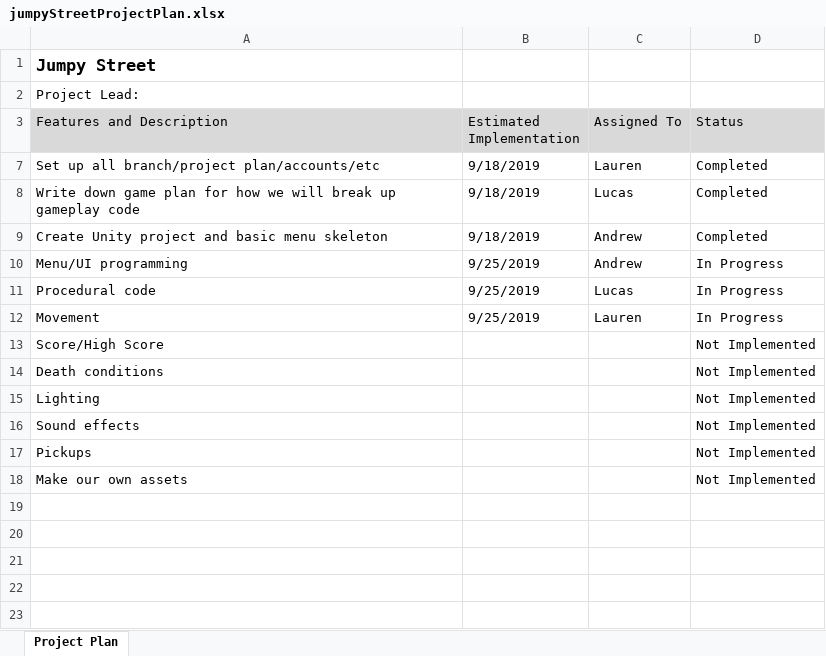
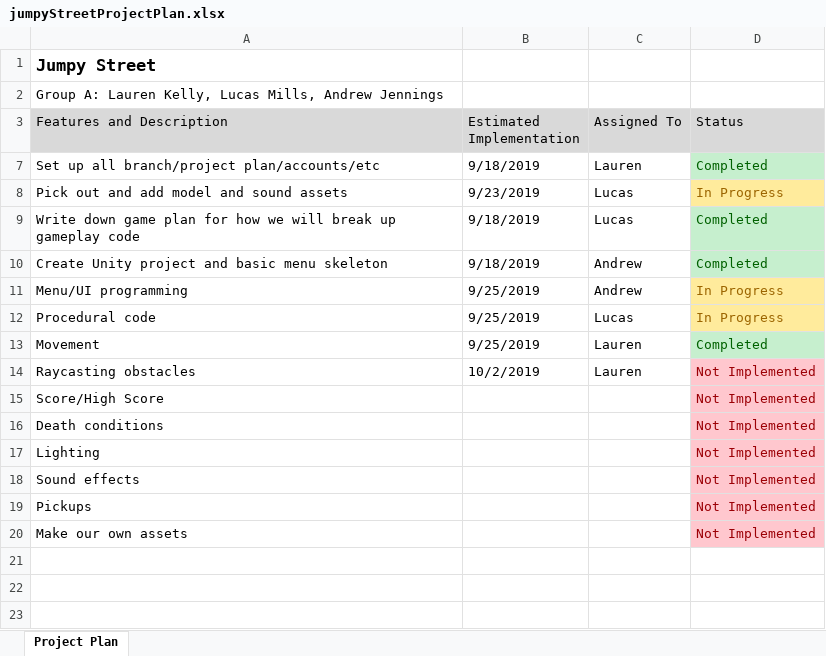
Before and after one commit to Siryn/crossy-road-group-a, an Excel workbook: jumpyStreetProjectPlan.xlsx, sheet Project Plan, drawn as a sheet; only a part is shown; the shorter side is filled out with more unchanged rows; values as stored, in another font and other column widths than the file's, no borders; addresses are those after the commit; the diff names each change by its address in the sheet, - before the commit and + after, or states it on an @@ line.

Commit message:
Update jumpyStreetProjectPlan.xlsx
I updated our completion stages for our current progress and what we're working on next.

```diff
--- a/jumpyStreetProjectPlan.xlsx (sheet Project Plan)
+++ b/jumpyStreetProjectPlan.xlsx (sheet Project Plan)
-A2 (Features and Description): Project Lead:
+A2 (Features and Description): Group A: Lauren Kelly, Lucas Mills, Andrew Jennings
@@ D7 fill: none → #C6EFCE, text colour: black → #006100 @@
+row 8: Pick out and add model and sound assets | 9/23/2019 | Lucas | In Progress
@@ D9:D10 fill: none → #C6EFCE, text colour: black → #006100 @@
@@ D11:D12 fill: none → #FFEB9C, text colour: black → #9C6500 @@
-D13 (Status): In Progress
+D13 (Status): Completed
@@ D13 fill: none → #C6EFCE, text colour: black → #006100 @@
+row 14: Raycasting obstacles | 10/2/2019 | Lauren | Not Implemented
@@ D15:D20 fill: none → #FFC7CE, text colour: black → #9C0006 @@
```
